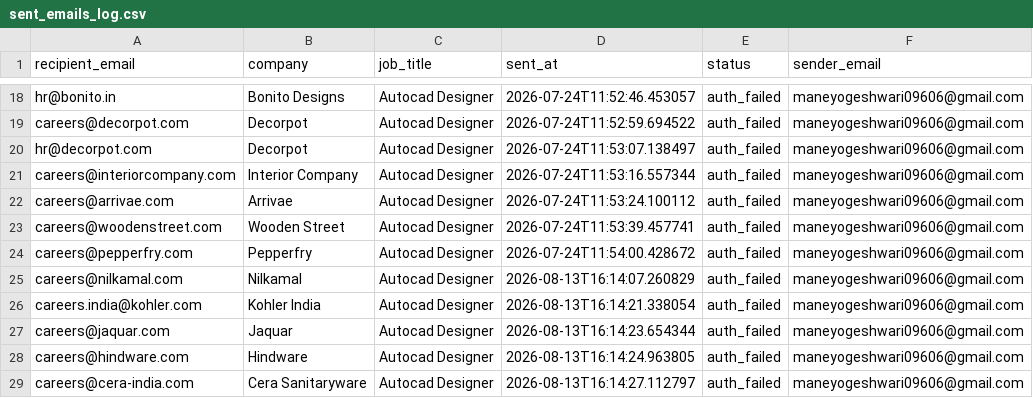
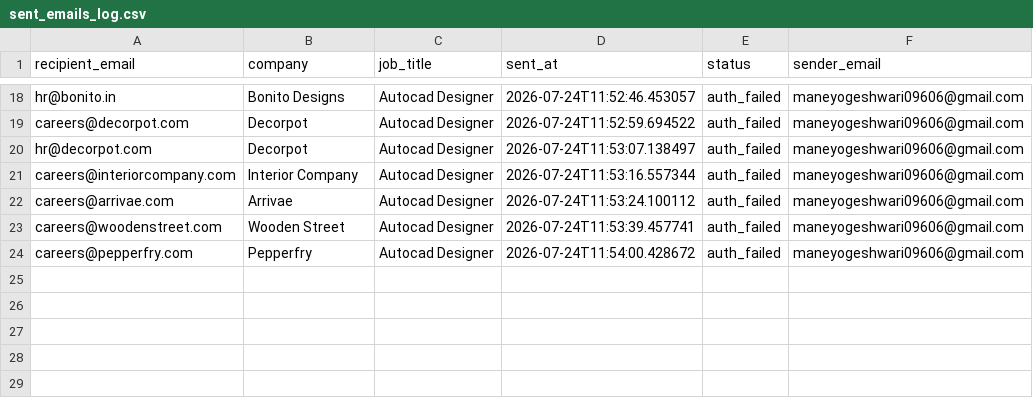
Before and after one commit to githubajaydhage/autoapply-resume-automation, a CSV file: data/sent_emails_log.csv, drawn as a sheet; only a part is shown, gaps mark what is left out; the diff names each change by its address in the sheet, - before the commit and + after, or states it on an @@ line.

```diff
--- a/data/sent_emails_log.csv
+++ b/data/sent_emails_log.csv
-row 25: careers@nilkamal.com | Nilkamal | Autocad Designer | 2026-08-13T16:14:07.260829 | auth_failed | maneyogeshwari09606@gmail.com
-row 26: careers.india@kohler.com | Kohler India | Autocad Designer | 2026-08-13T16:14:21.338054 | auth_failed | maneyogeshwari09606@gmail.com
-row 27: careers@jaquar.com | Jaquar | Autocad Designer | 2026-08-13T16:14:23.654344 | auth_failed | maneyogeshwari09606@gmail.com
-row 28: careers@hindware.com | Hindware | Autocad Designer | 2026-08-13T16:14:24.963805 | auth_failed | maneyogeshwari09606@gmail.com
-row 29: careers@cera-india.com | Cera Sanitaryware | Autocad Designer | 2026-08-13T16:14:27.112797 | auth_failed | maneyogeshwari09606@gmail.com
```
Also changed, not shown: data/discovered_companies.csv.
